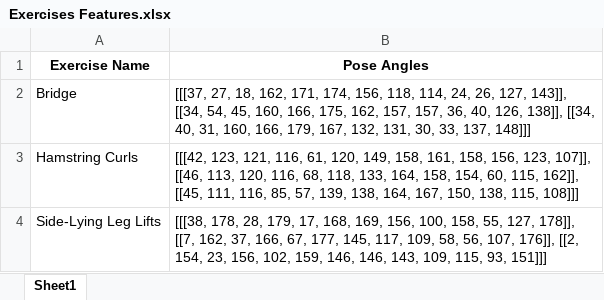
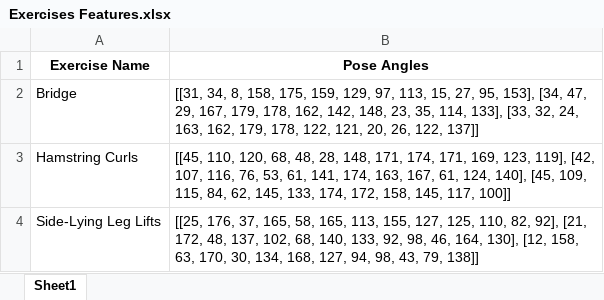
Before and after one commit to sirius5722/Phlex, an Excel workbook: Data/Exercises Features.xlsx, sheet Sheet1, drawn as a sheet; values as stored, in another font and other column widths than the file's, no borders; the diff names each change by its address in the sheet, - before the commit and + after, or states it on an @@ line.

```diff
--- a/Data/Exercises Features.xlsx (sheet Sheet1)
+++ b/Data/Exercises Features.xlsx (sheet Sheet1)
-B2 (Pose Angles): [[[37, 27, 18, 162, 171, 174, 156, 118, 114, 24, 26, 127, 143]], [[34, 54, 45, 160, 166, 175, 162, 157, 157, 36, 40, 126, 138]], [[34, 40, 31, 160, 166, 179, 167, 132, 131, 30, 33, 137, 148]]]
+B2 (Pose Angles): [[31, 34, 8, 158, 175, 159, 129, 97, 113, 15, 27, 95, 153], [34, 47, 29, 167, 179, 178, 162, 142, 148, 23, 35, 114, 133], [33, 32, 24, 163, 162, 179, 178, 122, 121, 20, 26, 122, 137]]
-B3 (Pose Angles): [[[42, 123, 121, 116, 61, 120, 149, 158, 161, 158, 156, 123, 107]], [[46, 113, 120, 116, 68, 118, 133, 164, 158, 154, 60, 115, 162]], [[45, 111, 116, 85, 57, 139, 138, 164, 167, 150, 138, 115, 108]]]
+B3 (Pose Angles): [[45, 110, 120, 68, 48, 28, 148, 171, 174, 171, 169, 123, 119], [42, 107, 116, 76, 53, 61, 141, 174, 163, 167, 61, 124, 140], [45, 109, 115, 84, 62, 145, 133, 174, 172, 158, 145, 117, 100]]
-B4 (Pose Angles): [[[38, 178, 28, 179, 17, 168, 169, 156, 100, 158, 55, 127, 178]], [[7, 162, 37, 166, 67, 177, 145, 117, 109, 58, 56, 107, 176]], [[2, 154, 23, 156, 102, 159, 146, 146, 143, 109, 115, 93, 151]]]
+B4 (Pose Angles): [[25, 176, 37, 165, 58, 165, 113, 155, 127, 125, 110, 82, 92], [21, 172, 48, 137, 102, 68, 140, 133, 92, 98, 46, 164, 130], [12, 158, 63, 170, 30, 134, 168, 127, 94, 98, 43, 79, 138]]
```
Also changed, not shown: Data/Pose Counts.xlsx, 2 other files.
